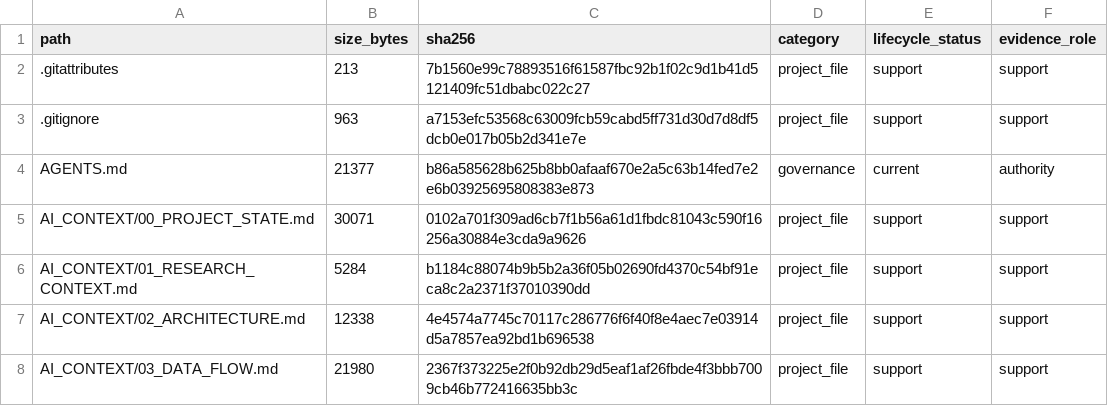
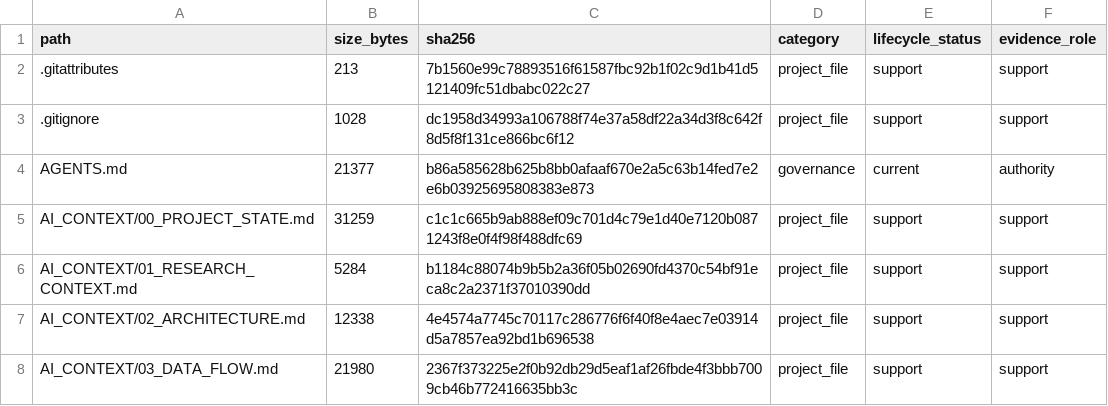
Before and after one commit to yys806/network-state-world-model, a CSV file: docs/registries/generated/tracked_file_inventory.csv, drawn as a sheet; only a part is shown; the diff covers the shown part only.

```diff
--- a/docs/registries/generated/tracked_file_inventory.csv
+++ b/docs/registries/generated/tracked_file_inventory.csv
@@ -2,5 +2,5 @@ path,size_bytes,sha256,category,lifecycle_status,evidence_role
 .gitattributes,213,7b1560e99c78893516f61587fbc92b1f02c9d1b41d5121409fc51dbabc022c27,project_file,support,support
-.gitignore,963,a7153efc53568c63009fcb59cabd5ff731d30d7d8df5dcb0e017b05b2d341e7e,project_file,support,support
+.gitignore,1028,dc1958d34993a106788f74e37a58df22a34d3f8c642f8d5f8f131ce866bc6f12,project_file,support,support
 AGENTS.md,21377,b86a585628b625b8bb0afaaf670e2a5c63b14fed7e2e6b03925695808383e873,governance,current,authority
-AI_CONTEXT/00_PROJECT_STATE.md,30071,0102a701f309ad6cb7f1b56a61d1fbdc81043c590f16256a30884e3cda9a9626,project_file,support,support
+AI_CONTEXT/00_PROJECT_STATE.md,31259,c1c1c665b9ab888ef09c701d4c79e1d40e7120b0871243f8e0f4f98f488dfc69,project_file,support,support
 AI_CONTEXT/01_RESEARCH_CONTEXT.md,5284,b1184c88074b9b5b2a36f05b02690fd4370c54bf91eca8c2a2371f37010390dd,project_file,support,support
```
Also changed, not shown: 30 edited cells elsewhere in this file, docs/registries/generated/artifact_catalog.csv, 34 other files.
